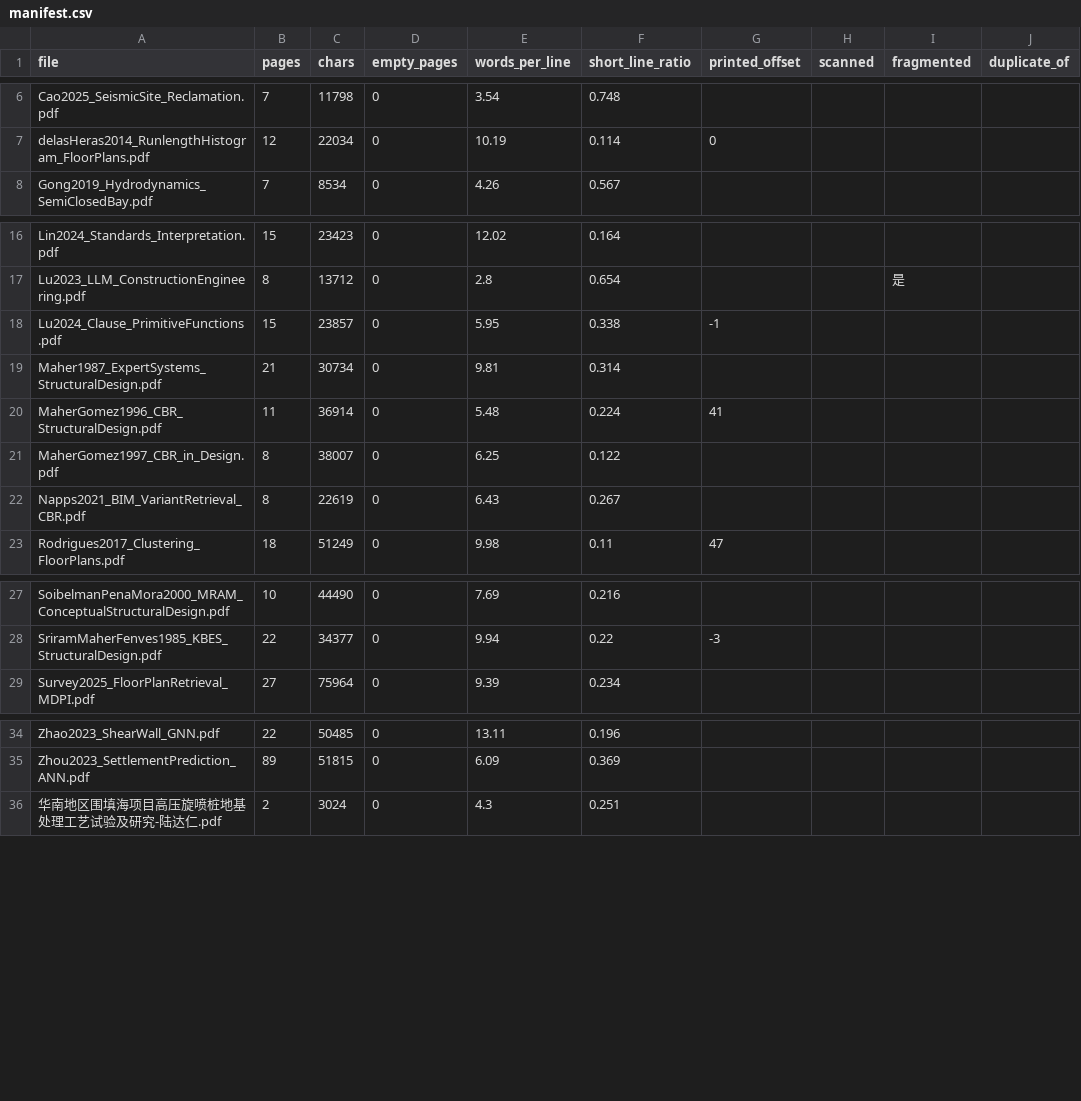
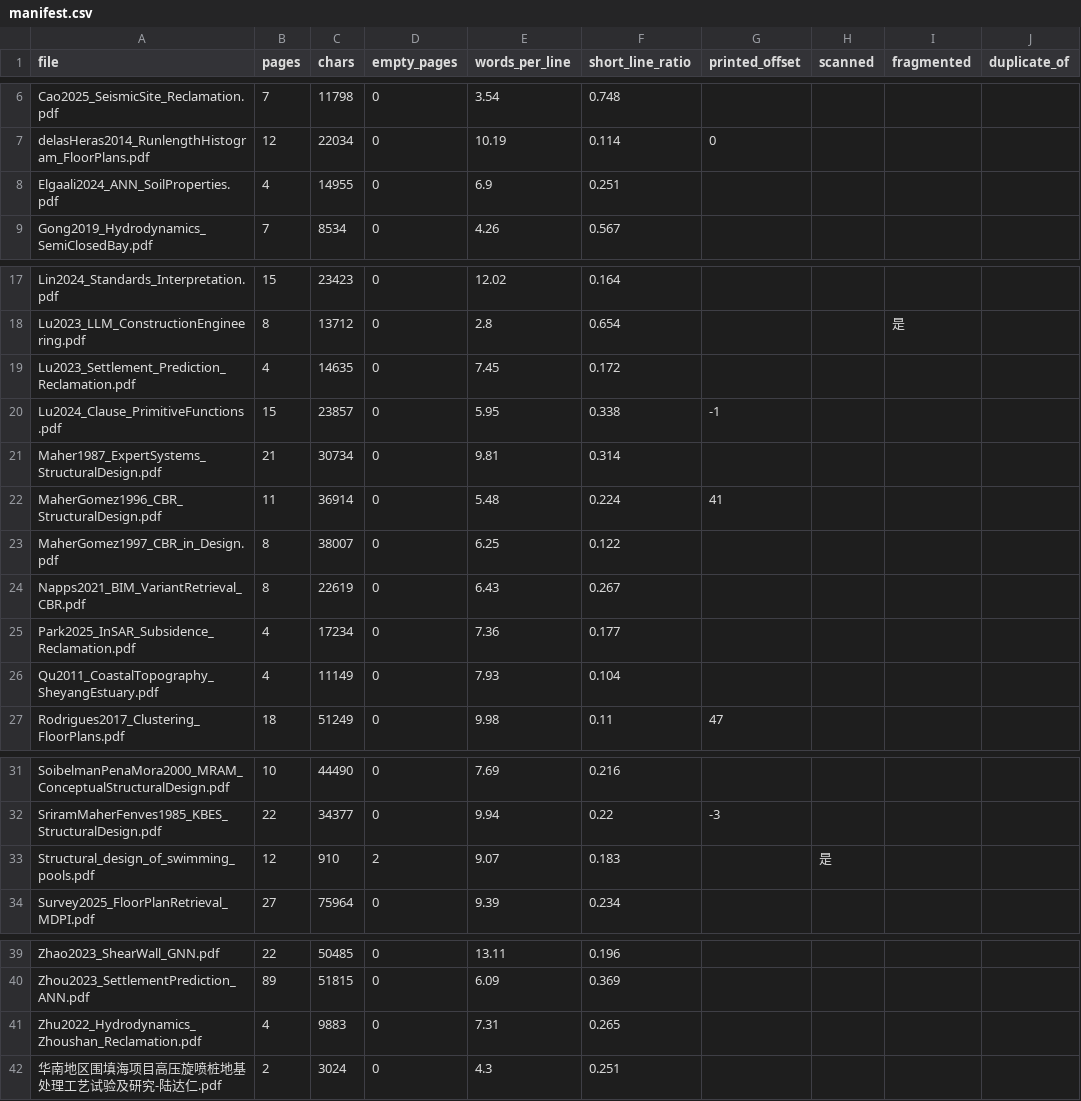
Before and after one commit to qianluxi/Litreview, a CSV file: litrev/_index/manifest.csv, drawn as a sheet; only a part is shown, gaps mark what is left out; the diff names each change by its address in the sheet, - before the commit and + after, or states it on an @@ line.

Commit message:
round-46: P2批次入库(英文围填海6篇->收5拒1); 入库判据补前提'字符可读性'(拒收件统计量正常但全文符号串); index 38->44已有0变化, gen 61->71; HANDOFF-25

```diff
--- a/litrev/_index/manifest.csv
+++ b/litrev/_index/manifest.csv
+row 8: Elgaali2024_ANN_SoilProperties.pdf | 4 | 14955 | 0 | 6.9 | 0.251
+row 19: Lu2023_Settlement_Prediction_Reclamation.pdf | 4 | 14635 | 0 | 7.45 | 0.172
+row 25: Park2025_InSAR_Subsidence_Reclamation.pdf | 4 | 17234 | 0 | 7.36 | 0.177
+row 26: Qu2011_CoastalTopography_SheyangEstuary.pdf | 4 | 11149 | 0 | 7.93 | 0.104
+row 33: Structural_design_of_swimming_pools.pdf | 12 | 910 | 2 | 9.07 | 0.183 |  | 是
+row 41: Zhu2022_Hydrodynamics_Zhoushan_Reclamation.pdf | 4 | 9883 | 0 | 7.31 | 0.265
```
Also changed, not shown: 17 other files.
